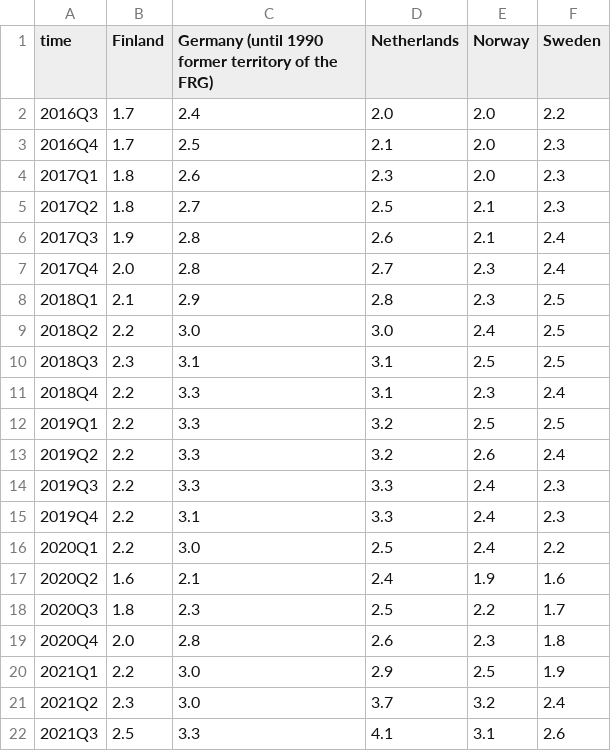
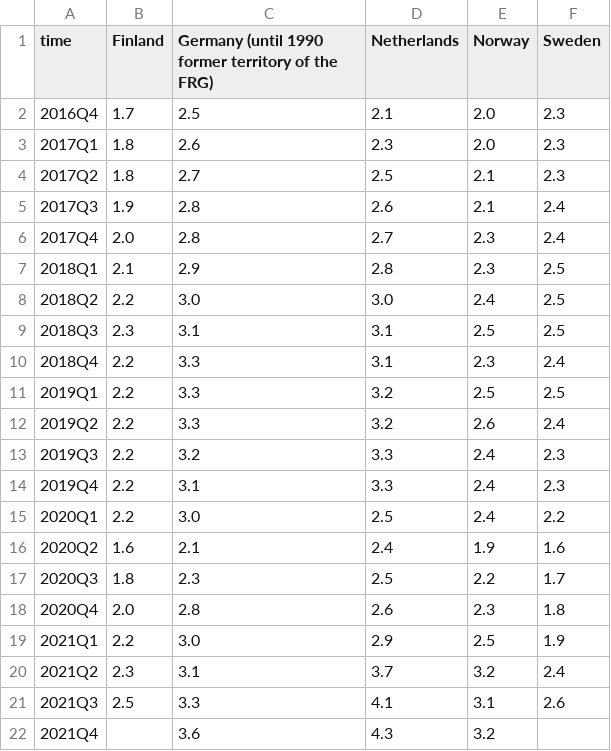
Before and after one commit to Qery-Data/NLM-Datatracker, a CSV file: data/Eurostat_ledige_stillinger_andel.csv, drawn as a sheet.

Commit message:
Latest data: Thu Feb 17 10:11:43 UTC 2022

```diff
--- a/data/Eurostat_ledige_stillinger_andel.csv
+++ b/data/Eurostat_ledige_stillinger_andel.csv
@@ -1,3 +1,2 @@
 time,Finland,Germany (until 1990 former territory of the FRG),Netherlands,Norway,Sweden
-2016Q3,1.7,2.4,2.0,2.0,2.2
 2016Q4,1.7,2.5,2.1,2.0,2.3
@@ -13,3 +12,3 @@ time,Finland,Germany (until 1990 former territory of the FRG),Netherlands,Norway
 2019Q2,2.2,3.3,3.2,2.6,2.4
-2019Q3,2.2,3.3,3.3,2.4,2.3
+2019Q3,2.2,3.2,3.3,2.4,2.3
 2019Q4,2.2,3.1,3.3,2.4,2.3
@@ -20,3 +19,4 @@ time,Finland,Germany (until 1990 former territory of the FRG),Netherlands,Norway
 2021Q1,2.2,3.0,2.9,2.5,1.9
-2021Q2,2.3,3.0,3.7,3.2,2.4
+2021Q2,2.3,3.1,3.7,3.2,2.4
 2021Q3,2.5,3.3,4.1,3.1,2.6
+2021Q4,,3.6,4.3,3.2,
```
